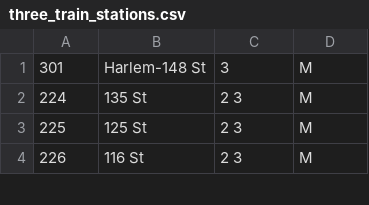
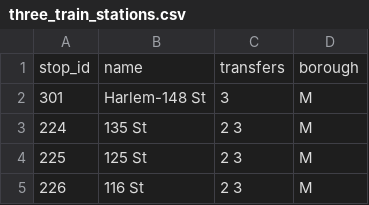
Before and after one commit to NolanSmug/NYC-Subway-Journey-Game, a CSV file: csv/three_train_stations.csv, drawn as a sheet; only a part is shown; the diff names each change by its address in the sheet, - before the commit and + after, or states it on an @@ line.

```diff
--- a/csv/three_train_stations.csv
+++ b/csv/three_train_stations.csv
+row 1: stop_id | name | transfers | borough
```
Also changed, not shown: 4 other files.
